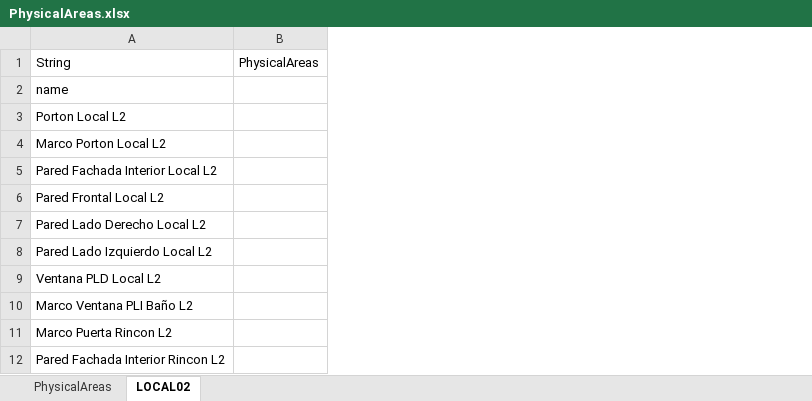
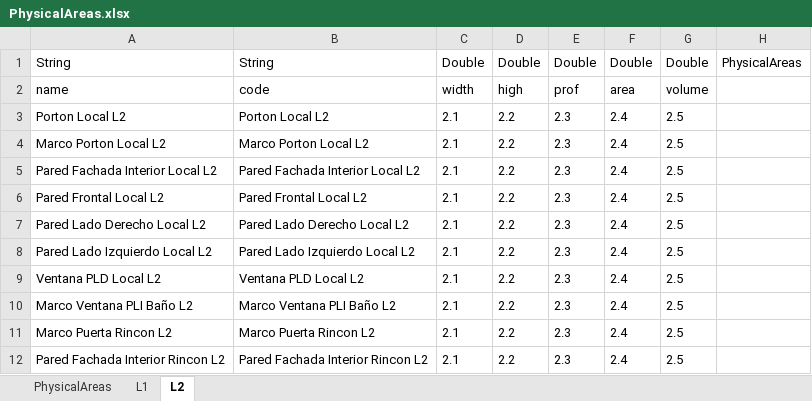
Before and after one commit to nelsonjava/simasoft, an Excel workbook: leanCrm/data/physicalAreas/PhysicalAreas/data/PhysicalAreas.xlsx, sheet L2, drawn as a sheet; only a part is shown; values as stored, in another font and other column widths than the file's, no borders; the diff names each change by its address in the sheet, - before the commit and + after, or states it on an @@ line.

```diff
--- a/leanCrm/data/physicalAreas/PhysicalAreas/data/PhysicalAreas.xlsx (sheet L2)
+++ b/leanCrm/data/physicalAreas/PhysicalAreas/data/PhysicalAreas.xlsx (sheet L2)
-sheet tab: LOCAL02
+sheet tab: L2
+sheet tab: L1
+column B, rows 1-12: String | code | Porton Local L2 | Marco Porton Local L2 | Pared Fachada Interior Local L2 | Pared Frontal Local L2 | Pared Lado Derecho Local L2 | Pared Lado Izquierdo Local L2 | Ventana PLD Local L2 | Marco Ventana PLI Baño L2 | Marco Puerta Rincon L2 | Pared Fachada Interior Rincon L2
+column C, rows 1-12: Double | width | 2.1 | 2.1 | 2.1 | 2.1 | 2.1 | 2.1 | 2.1 | 2.1 | 2.1 | 2.1
+column D, rows 1-12: Double | high | 2.2 | 2.2 | 2.2 | 2.2 | 2.2 | 2.2 | 2.2 | 2.2 | 2.2 | 2.2
+column E, rows 1-12: Double | prof | 2.3 | 2.3 | 2.3 | 2.3 | 2.3 | 2.3 | 2.3 | 2.3 | 2.3 | 2.3
+column F, rows 1-12: Double | area | 2.4 | 2.4 | 2.4 | 2.4 | 2.4 | 2.4 | 2.4 | 2.4 | 2.4 | 2.4
+column G, rows 1-12: Double | volume | 2.5 | 2.5 | 2.5 | 2.5 | 2.5 | 2.5 | 2.5 | 2.5 | 2.5 | 2.5
```
Also changed, not shown: sheet PhysicalAreas, leanCrm/data/physicalAreas/PhysicalAreasTypes/data/PhysicalAreasTypes.xlsx, leanCrm/data/physicalAreas/PhysicalSpaces/data/PhysicalSpaces.xlsx, 43 other files.
